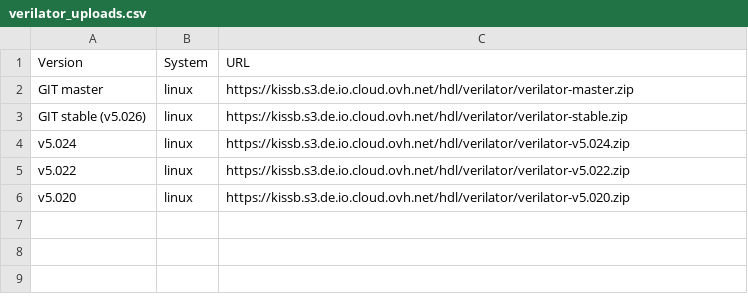
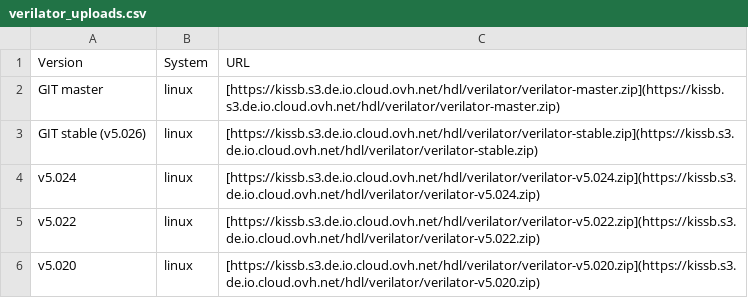
Before and after one commit to richnou/kissb, a CSV file: docs/pages/packages/hdl/verilator_uploads.csv, drawn as a sheet.

Commit message:
Verilator: added example simple counter testbench, updated docs

```diff
--- a/docs/pages/packages/hdl/verilator_uploads.csv
+++ b/docs/pages/packages/hdl/verilator_uploads.csv
@@ -1,6 +1,6 @@
 Version,System,URL
-GIT master,linux,https://kissb.s3.de.io.cloud.ovh.net/hdl/verilator/verilator-master.zip
-GIT stable (v5.026),linux,https://kissb.s3.de.io.cloud.ovh.net/hdl/verilator/verilator-stable.zip
-v5.024,linux,https://kissb.s3.de.io.cloud.ovh.net/hdl/verilator/verilator-v5.024.zip
-v5.022,linux,https://kissb.s3.de.io.cloud.ovh.net/hdl/verilator/verilator-v5.022.zip
-v5.020,linux,https://kissb.s3.de.io.cloud.ovh.net/hdl/verilator/verilator-v5.020.zip
+GIT master,linux,[https://kissb.s3.de.io.cloud.ovh.net/hdl/verilator/verilator-master.zip](https://kissb.s3.de.io.cloud.ovh.net/hdl/verilator/verilator-master.zip)
+GIT stable (v5.026),linux,[https://kissb.s3.de.io.cloud.ovh.net/hdl/verilator/verilator-stable.zip](https://kissb.s3.de.io.cloud.ovh.net/hdl/verilator/verilator-stable.zip)
+v5.024,linux,[https://kissb.s3.de.io.cloud.ovh.net/hdl/verilator/verilator-v5.024.zip](https://kissb.s3.de.io.cloud.ovh.net/hdl/verilator/verilator-v5.024.zip)
+v5.022,linux,[https://kissb.s3.de.io.cloud.ovh.net/hdl/verilator/verilator-v5.022.zip](https://kissb.s3.de.io.cloud.ovh.net/hdl/verilator/verilator-v5.022.zip)
+v5.020,linux,[https://kissb.s3.de.io.cloud.ovh.net/hdl/verilator/verilator-v5.020.zip](https://kissb.s3.de.io.cloud.ovh.net/hdl/verilator/verilator-v5.020.zip)
```
Also changed, not shown: 7 other files.
